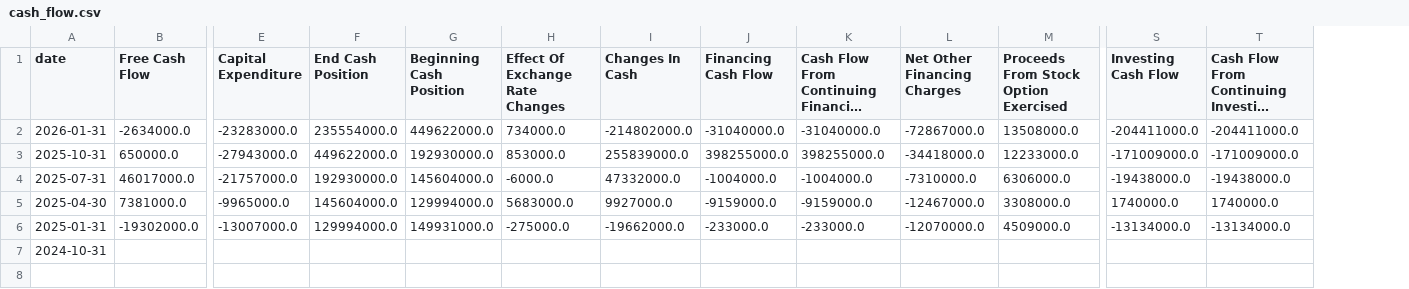
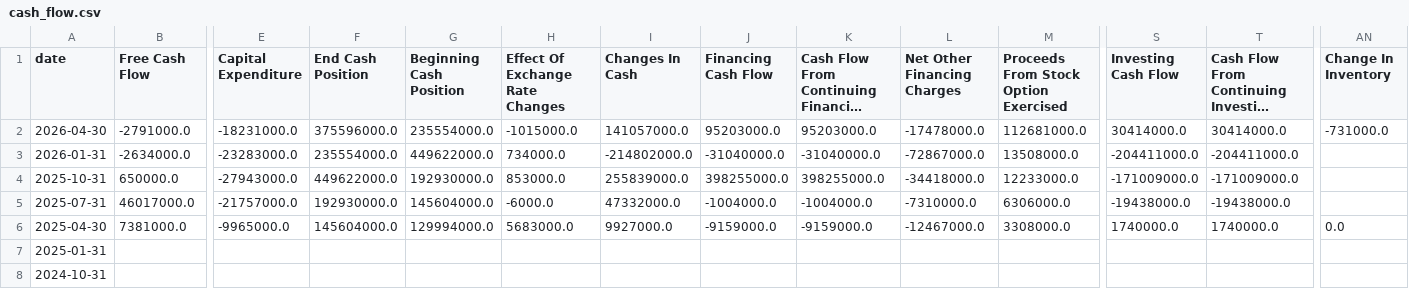
Before and after one commit to raysteezy/raysteezy-learning, a CSV file: data/planet-labs/cash_flow.csv, drawn as a sheet; only a part is shown, gaps mark what is left out; long unchanged cells end in …; addresses are those after the commit; rows hold the shown columns only; the diff covers the shown part only; the diff names each change by its address in the sheet, - before the commit and + after, or states it on an @@ line.

```diff
--- a/data/planet-labs/cash_flow.csv
+++ b/data/planet-labs/cash_flow.csv
+column AN (Change In Inventory), row 6: 0.0
+row 2: 2026-04-30 | -2791000.0 | -18231000.0 | 375596000.0 | 235554000.0 | -1015000.0 | 141057000.0 | 95203000.0 | 95203000.0 | -17478000.0 | 112681000.0 | 30414000.0 | 30414000.0 | -731000.0
-B7 (Free Cash Flow): -19302000.0
+B7 (Free Cash Flow): (empty)
-E7 (Capital Expenditure): -13007000.0
+E7 (Capital Expenditure): (empty)
-F7 (End Cash Position): 129994000.0
+F7 (End Cash Position): (empty)
-G7 (Beginning Cash Position): 149931000.0
+G7 (Beginning Cash Position): (empty)
-H7 (Effect Of Exchange Rate Changes): -275000.0
+H7 (Effect Of Exchange Rate Changes): (empty)
-I7 (Changes In Cash): -19662000.0
+I7 (Changes In Cash): (empty)
-J7 (Financing Cash Flow): -233000.0
+J7 (Financing Cash Flow): (empty)
-K7: -233000.0
+K7: (empty)
-L7 (Net Other Financing Charges): -12070000.0
+L7 (Net Other Financing Charges): (empty)
-M7: 4509000.0
+M7: (empty)
-S7 (Investing Cash Flow): -13134000.0
+S7 (Investing Cash Flow): (empty)
-T7: -13134000.0
+T7: (empty)
```
Also changed, not shown: 25 edited cells elsewhere in this file, data/planet-labs/balance_sheet.csv, data/planet-labs/income_statement.csv, 6 other files.
